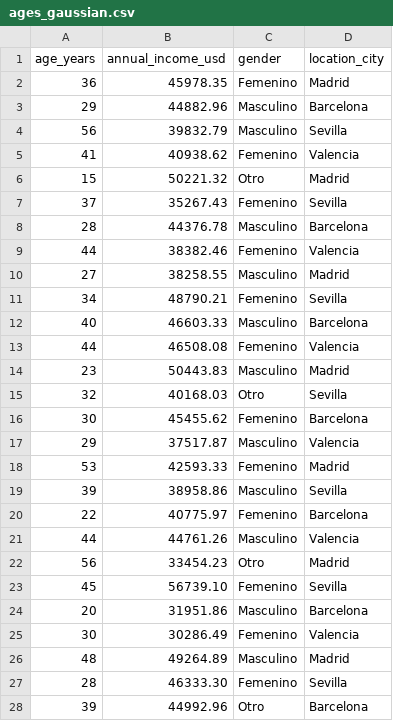
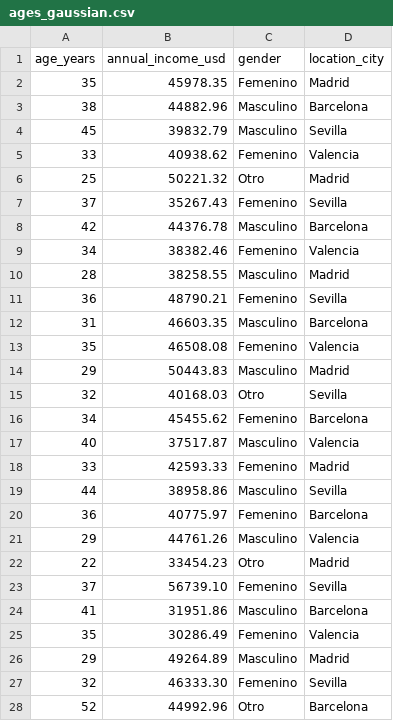
Before and after one commit to fabri-lennart/data-viz-python, a CSV file: resources/ages_gaussian.csv, drawn as a sheet; only a part is shown; the diff covers the shown part only.

```diff
--- a/resources/ages_gaussian.csv
+++ b/resources/ages_gaussian.csv
@@ -1,28 +1,28 @@
 age_years,annual_income_usd,gender,location_city
-36,45978.35,Femenino,Madrid
-29,44882.96,Masculino,Barcelona
-56,39832.79,Masculino,Sevilla
-41,40938.62,Femenino,Valencia
-15,50221.32,Otro,Madrid
+35,45978.35,Femenino,Madrid
+38,44882.96,Masculino,Barcelona
+45,39832.79,Masculino,Sevilla
+33,40938.62,Femenino,Valencia
+25,50221.32,Otro,Madrid
 37,35267.43,Femenino,Sevilla
-28,44376.78,Masculino,Barcelona
-44,38382.46,Femenino,Valencia
-27,38258.55,Masculino,Madrid
-34,48790.21,Femenino,Sevilla
-40,46603.33,Masculino,Barcelona
-44,46508.08,Femenino,Valencia
-23,50443.83,Masculino,Madrid
+42,44376.78,Masculino,Barcelona
+34,38382.46,Femenino,Valencia
+28,38258.55,Masculino,Madrid
+36,48790.21,Femenino,Sevilla
+31,46603.35,Masculino,Barcelona
+35,46508.08,Femenino,Valencia
+29,50443.83,Masculino,Madrid
 32,40168.03,Otro,Sevilla
-30,45455.62,Femenino,Barcelona
-29,37517.87,Masculino,Valencia
-53,42593.33,Femenino,Madrid
-39,38958.86,Masculino,Sevilla
-22,40775.97,Femenino,Barcelona
-44,44761.26,Masculino,Valencia
-56,33454.23,Otro,Madrid
-45,56739.10,Femenino,Sevilla
-20,31951.86,Masculino,Barcelona
-30,30286.49,Femenino,Valencia
-48,49264.89,Masculino,Madrid
-28,46333.30,Femenino,Sevilla
-39,44992.96,Otro,Barcelona
+34,45455.62,Femenino,Barcelona
+40,37517.87,Masculino,Valencia
+33,42593.33,Femenino,Madrid
+44,38958.86,Masculino,Sevilla
+36,40775.97,Femenino,Barcelona
+29,44761.26,Masculino,Valencia
+22,33454.23,Otro,Madrid
+37,56739.10,Femenino,Sevilla
+41,31951.86,Masculino,Barcelona
+35,30286.49,Femenino,Valencia
+29,49264.89,Masculino,Madrid
+32,46333.30,Femenino,Sevilla
+52,44992.96,Otro,Barcelona
```
Also changed, not shown: 98 edited cells elsewhere in this file, 2 other files.
